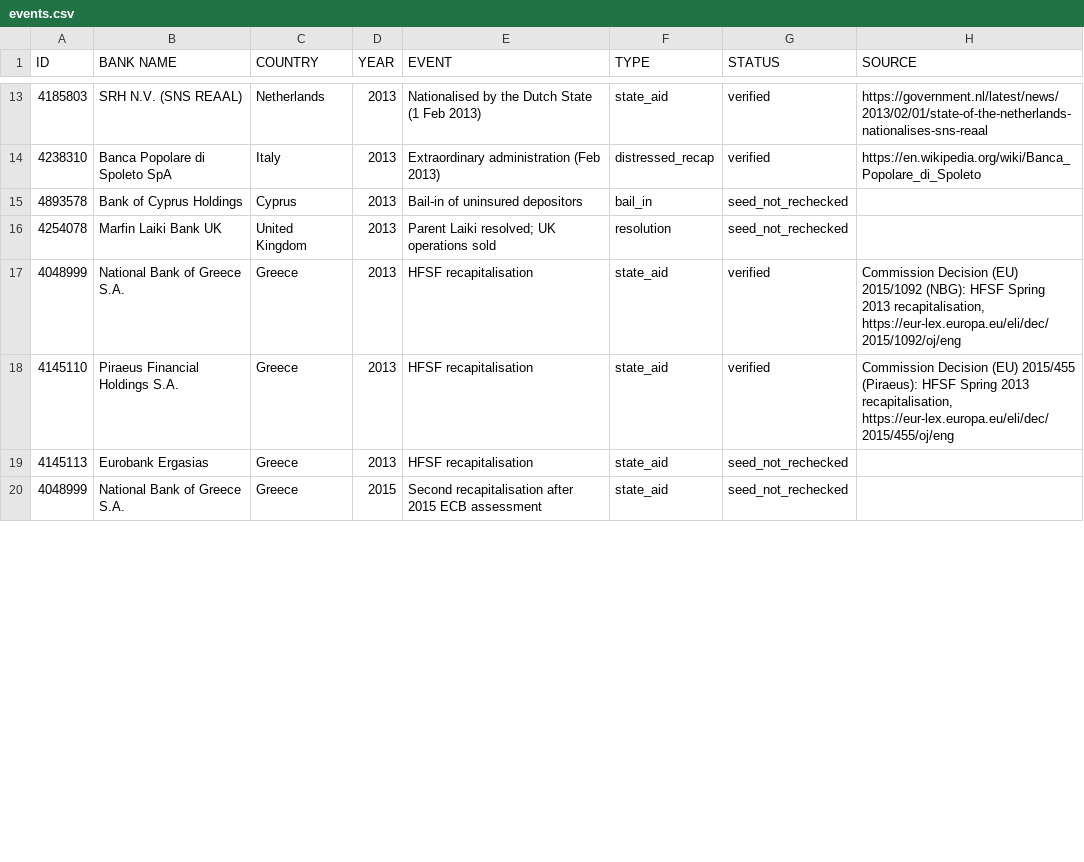
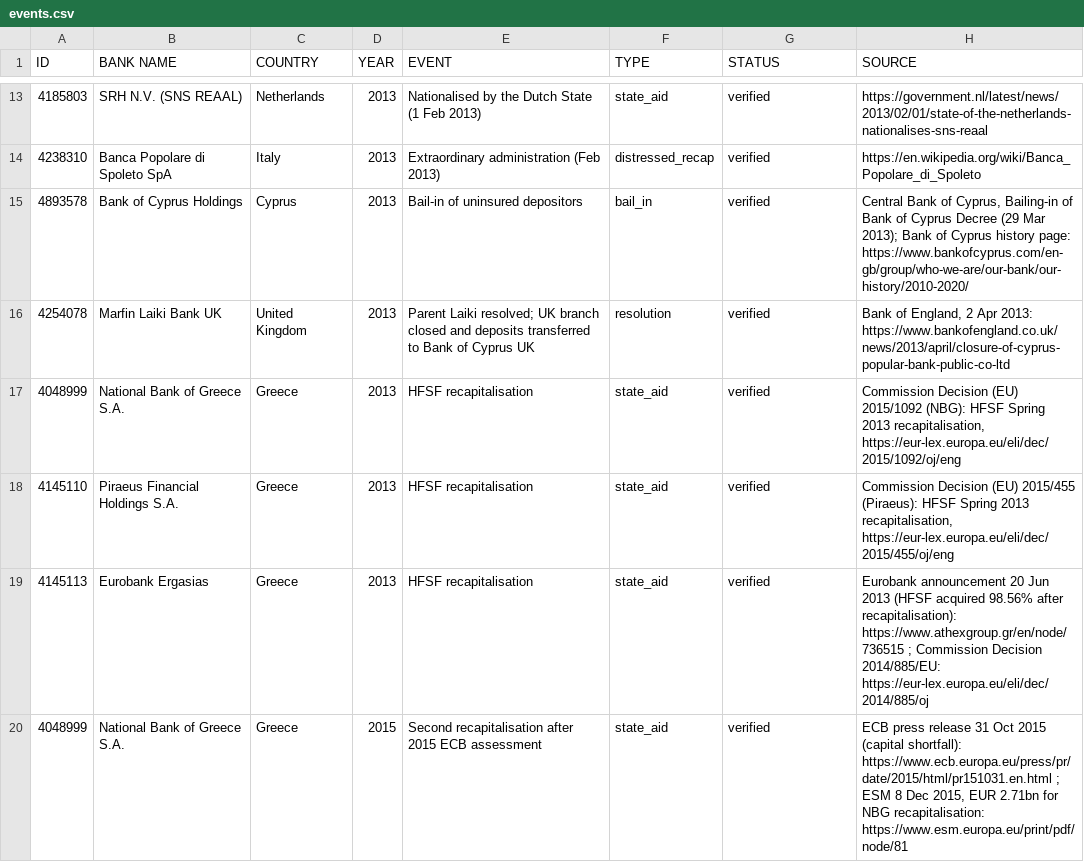
Before and after one commit to umutluprens/bank-soundness-analytics, a CSV file: data/events.csv, drawn as a sheet; only a part is shown, gaps mark what is left out; the diff covers the shown part only.

```diff
--- a/data/events.csv
+++ b/data/events.csv
@@ -14,7 +14,7 @@ ID,BANK NAME,COUNTRY,YEAR,EVENT,TYPE,STATUS,SOURCE
 4238310,Banca Popolare di Spoleto SpA,Italy,2013,Extraordinary administration (Feb 2013),distressed_recap,verified,https://en.wikipedia.org/wiki/Banca_Popolare_di_Spoleto
-4893578,Bank of Cyprus Holdings,Cyprus,2013,Bail-in of uninsured depositors,bail_in,seed_not_rechecked,
-4254078,Marfin Laiki Bank UK,United Kingdom,2013,Parent Laiki resolved; UK operations sold,resolution,seed_not_rechecked,
+4893578,Bank of Cyprus Holdings,Cyprus,2013,Bail-in of uninsured depositors,bail_in,verified,"Central Bank of Cyprus, Bailing-in of Bank of Cyprus Decree (29 Mar 2013); Bank of Cyprus history page: https://www.bankofcyprus.com/en-gb/group/who-we-are/our-bank/our-history/2010-2020/"
+4254078,Marfin Laiki Bank UK,United Kingdom,2013,Parent Laiki resolved; UK branch closed and deposits transferred to Bank of Cyprus UK,resolution,verified,"Bank of England, 2 Apr 2013: https://www.bankofengland.co.uk/news/2013/april/closure-of-cyprus-popular-bank-public-co-ltd"
 4048999,National Bank of Greece S.A.,Greece,2013,HFSF recapitalisation,state_aid,verified,"Commission Decision (EU) 2015/1092 (NBG): HFSF Spring 2013 recapitalisation, https://eur-lex.europa.eu/eli/dec/2015/1092/oj/eng"
 4145110,Piraeus Financial Holdings S.A.,Greece,2013,HFSF recapitalisation,state_aid,verified,"Commission Decision (EU) 2015/455 (Piraeus): HFSF Spring 2013 recapitalisation, https://eur-lex.europa.eu/eli/dec/2015/455/oj/eng"
-4145113,Eurobank Ergasias,Greece,2013,HFSF recapitalisation,state_aid,seed_not_rechecked,
-4048999,National Bank of Greece S.A.,Greece,2015,Second recapitalisation after 2015 ECB assessment,state_aid,seed_not_rechecked,
+4145113,Eurobank Ergasias,Greece,2013,HFSF recapitalisation,state_aid,verified,Eurobank announcement 20 Jun 2013 (HFSF acquired 98.56% after recapitalisation): https://www.athexgroup.gr/en/node/736515 ; Commission Decision 2014/885/EU: https://eur-lex.europa.eu/eli/dec/2014/885/oj
+4048999,National Bank of Greece S.A.,Greece,2015,Second recapitalisation after 2015 ECB assessment,state_aid,verified,"ECB press release 31 Oct 2015 (capital shortfall): https://www.ecb.europa.eu/press/pr/date/2015/html/pr151031.en.html ; ESM 8 Dec 2015, EUR 2.71bn for NBG recapitalisation: https://www.esm.europa.eu/print/pdf/node/81"
```
Also changed, not shown: 26 edited cells elsewhere in this file, 14 other files.
